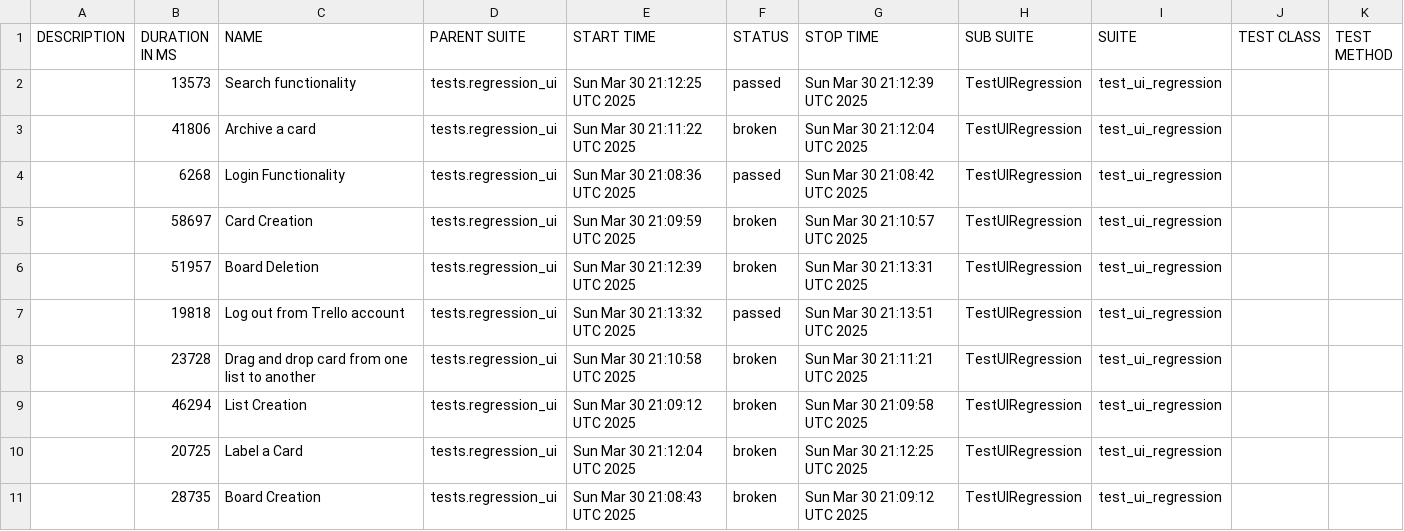
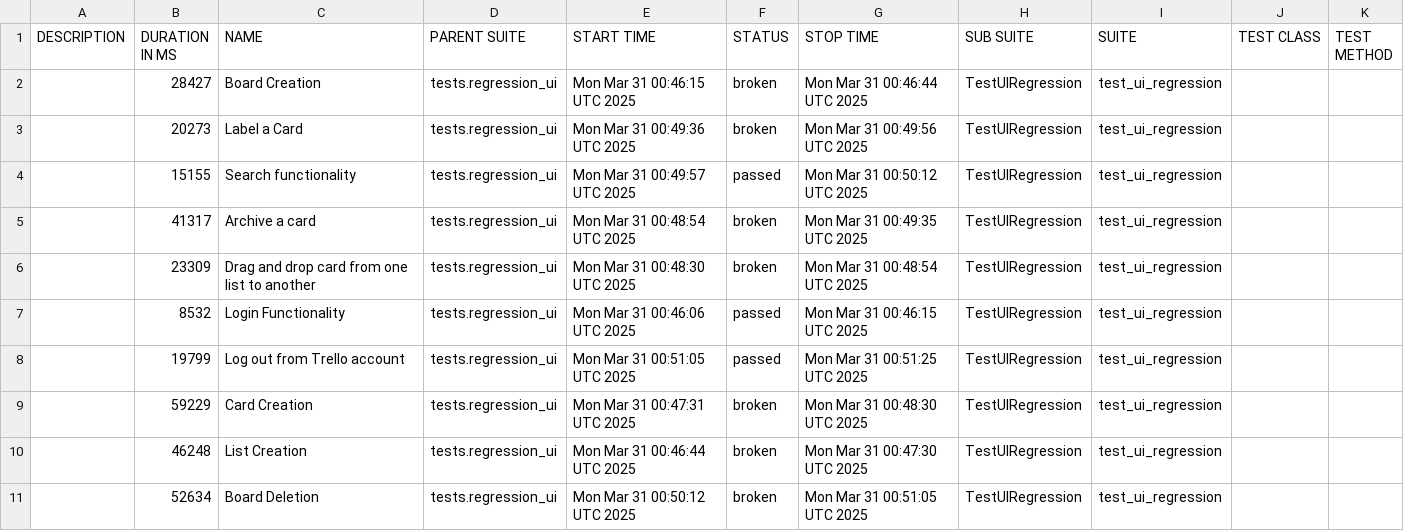
Before and after one commit to vkqapro/pythonSelenium, a CSV file: data/suites.csv, drawn as a sheet.

```diff
--- a/data/suites.csv
+++ b/data/suites.csv
@@ -1,11 +1,11 @@
 "DESCRIPTION","DURATION IN MS","NAME","PARENT SUITE","START TIME","STATUS","STOP TIME","SUB SUITE","SUITE","TEST CLASS","TEST METHOD"
-"","13573","Search functionality","tests.regression_ui","Sun Mar 30 21:12:25 UTC 2025","passed","Sun Mar 30 21:12:39 UTC 2025","TestUIRegression","test_ui_regression","",""
-"","41806","Archive a card","tests.regression_ui","Sun Mar 30 21:11:22 UTC 2025","broken","Sun Mar 30 21:12:04 UTC 2025","TestUIRegression","test_ui_regression","",""
-"","6268","Login Functionality","tests.regression_ui","Sun Mar 30 21:08:36 UTC 2025","passed","Sun Mar 30 21:08:42 UTC 2025","TestUIRegression","test_ui_regression","",""
-"","58697","Card Creation","tests.regression_ui","Sun Mar 30 21:09:59 UTC 2025","broken","Sun Mar 30 21:10:57 UTC 2025","TestUIRegression","test_ui_regression","",""
-"","51957","Board Deletion","tests.regression_ui","Sun Mar 30 21:12:39 UTC 2025","broken","Sun Mar 30 21:13:31 UTC 2025","TestUIRegression","test_ui_regression","",""
-"","19818","Log out from Trello account","tests.regression_ui","Sun Mar 30 21:13:32 UTC 2025","passed","Sun Mar 30 21:13:51 UTC 2025","TestUIRegression","test_ui_regression","",""
-"","23728","Drag and drop card from one list to another","tests.regression_ui","Sun Mar 30 21:10:58 UTC 2025","broken","Sun Mar 30 21:11:21 UTC 2025","TestUIRegression","test_ui_regression","",""
-"","46294","List Creation","tests.regression_ui","Sun Mar 30 21:09:12 UTC 2025","broken","Sun Mar 30 21:09:58 UTC 2025","TestUIRegression","test_ui_regression","",""
-"","20725","Label a Card","tests.regression_ui","Sun Mar 30 21:12:04 UTC 2025","broken","Sun Mar 30 21:12:25 UTC 2025","TestUIRegression","test_ui_regression","",""
-"","28735","Board Creation","tests.regression_ui","Sun Mar 30 21:08:43 UTC 2025","broken","Sun Mar 30 21:09:12 UTC 2025","TestUIRegression","test_ui_regression","",""
+"","28427","Board Creation","tests.regression_ui","Mon Mar 31 00:46:15 UTC 2025","broken","Mon Mar 31 00:46:44 UTC 2025","TestUIRegression","test_ui_regression","",""
+"","20273","Label a Card","tests.regression_ui","Mon Mar 31 00:49:36 UTC 2025","broken","Mon Mar 31 00:49:56 UTC 2025","TestUIRegression","test_ui_regression","",""
+"","15155","Search functionality","tests.regression_ui","Mon Mar 31 00:49:57 UTC 2025","passed","Mon Mar 31 00:50:12 UTC 2025","TestUIRegression","test_ui_regression","",""
+"","41317","Archive a card","tests.regression_ui","Mon Mar 31 00:48:54 UTC 2025","broken","Mon Mar 31 00:49:35 UTC 2025","TestUIRegression","test_ui_regression","",""
+"","23309","Drag and drop card from one list to another","tests.regression_ui","Mon Mar 31 00:48:30 UTC 2025","broken","Mon Mar 31 00:48:54 UTC 2025","TestUIRegression","test_ui_regression","",""
+"","8532","Login Functionality","tests.regression_ui","Mon Mar 31 00:46:06 UTC 2025","passed","Mon Mar 31 00:46:15 UTC 2025","TestUIRegression","test_ui_regression","",""
+"","19799","Log out from Trello account","tests.regression_ui","Mon Mar 31 00:51:05 UTC 2025","passed","Mon Mar 31 00:51:25 UTC 2025","TestUIRegression","test_ui_regression","",""
+"","59229","Card Creation","tests.regression_ui","Mon Mar 31 00:47:31 UTC 2025","broken","Mon Mar 31 00:48:30 UTC 2025","TestUIRegression","test_ui_regression","",""
+"","46248","List Creation","tests.regression_ui","Mon Mar 31 00:46:44 UTC 2025","broken","Mon Mar 31 00:47:30 UTC 2025","TestUIRegression","test_ui_regression","",""
+"","52634","Board Deletion","tests.regression_ui","Mon Mar 31 00:50:12 UTC 2025","broken","Mon Mar 31 00:51:05 UTC 2025","TestUIRegression","test_ui_regression","",""
```
Also changed, not shown: 39 other files.
